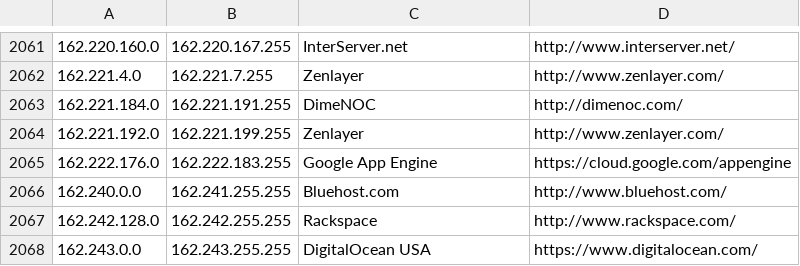
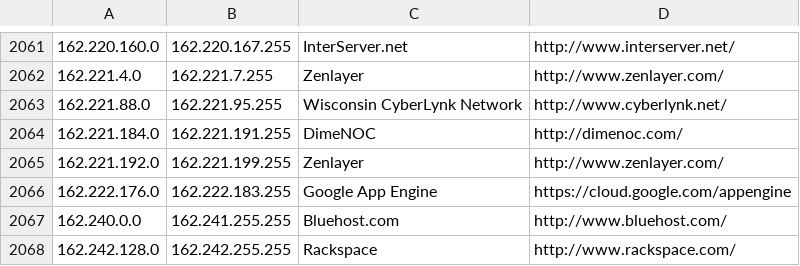
Before and after one commit to ekmixon/ipcat, a CSV file: datacenters.csv, drawn as a sheet; only a part is shown, gaps mark what is left out; the shorter side is filled out with more unchanged rows; the diff names each change by its address in the sheet, - before the commit and + after, or states it on an @@ line.

Commit message:
one more

```diff
--- a/datacenters.csv
+++ b/datacenters.csv
+row 2063: 162.221.88.0 | 162.221.95.255 | Wisconsin CyberLynk Network | http://www.cyberlynk.net/
```
